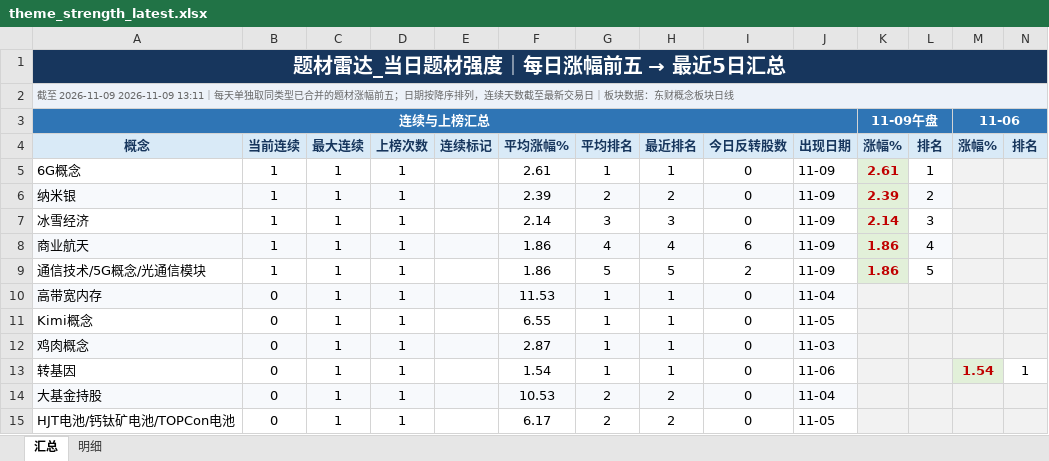
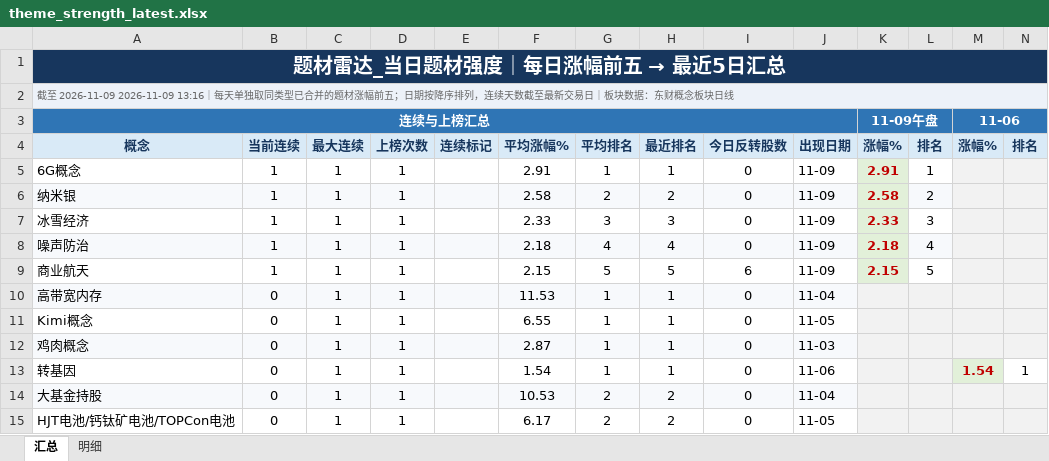
Before and after one commit to nancybhc/a-share-blast-lab, an Excel workbook: data/theme_strength_latest.xlsx, sheet 汇总, drawn as a sheet; only a part is shown; values as stored, in another font and other column widths than the file's, no borders; removed rows and columns are numbered as before the commit, all else as after; rows hold the shown columns only; the diff names each change by its address in the sheet, - before the commit and + after, or states it on an @@ line.

```diff
--- a/data/theme_strength_latest.xlsx (sheet 汇总)
+++ b/data/theme_strength_latest.xlsx (sheet 汇总)
-A2: …至 2026-11-09 2026-11-09 13:11｜每天单…
+A2: …至 2026-11-09 2026-11-09 13:16｜每天单…
-F5: 2.61
+F5: 2.91
-K5: 2.61
+K5: 2.91
-F6: 2.39
+F6: 2.58
-K6: 2.39
+K6: 2.58
-F7: 2.14
+F7: 2.33
-K7: 2.14
+K7: 2.33
+row 8: 噪声防治 | 1 | 1 | 1 |  | 2.18 | 4 | 4 | 0 | 11-09 | 2.18 | 4
-A9:J9 fill: #F7F9FC
+A9:J9 fill: none
-F9: 1.86
+F9: 2.15
-G9: 4
+G9: 5
-H9: 4
+H9: 5
-K9: 1.86
+K9: 2.15
-L9: 4
+L9: 5
-L9 fill: #F7F9FC
+L9 fill: none
-row 9: 通信技术/5G概念/光通信模块 | 1 | 1 | 1 |  | 1.86 | 5 | 5 | 2 | 11-09 | 1.86 | 5
```
Also changed, not shown: sheet 明细, 8 other files.
